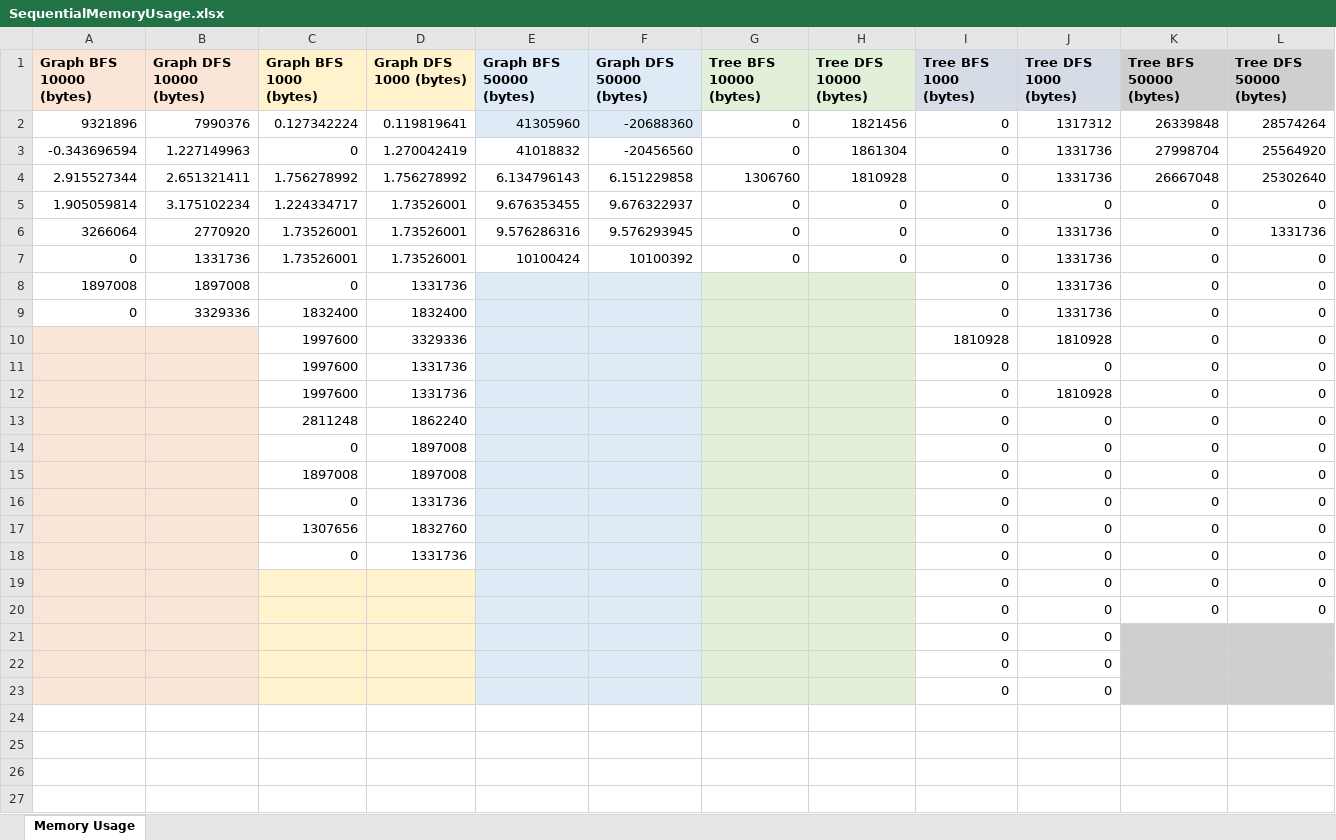
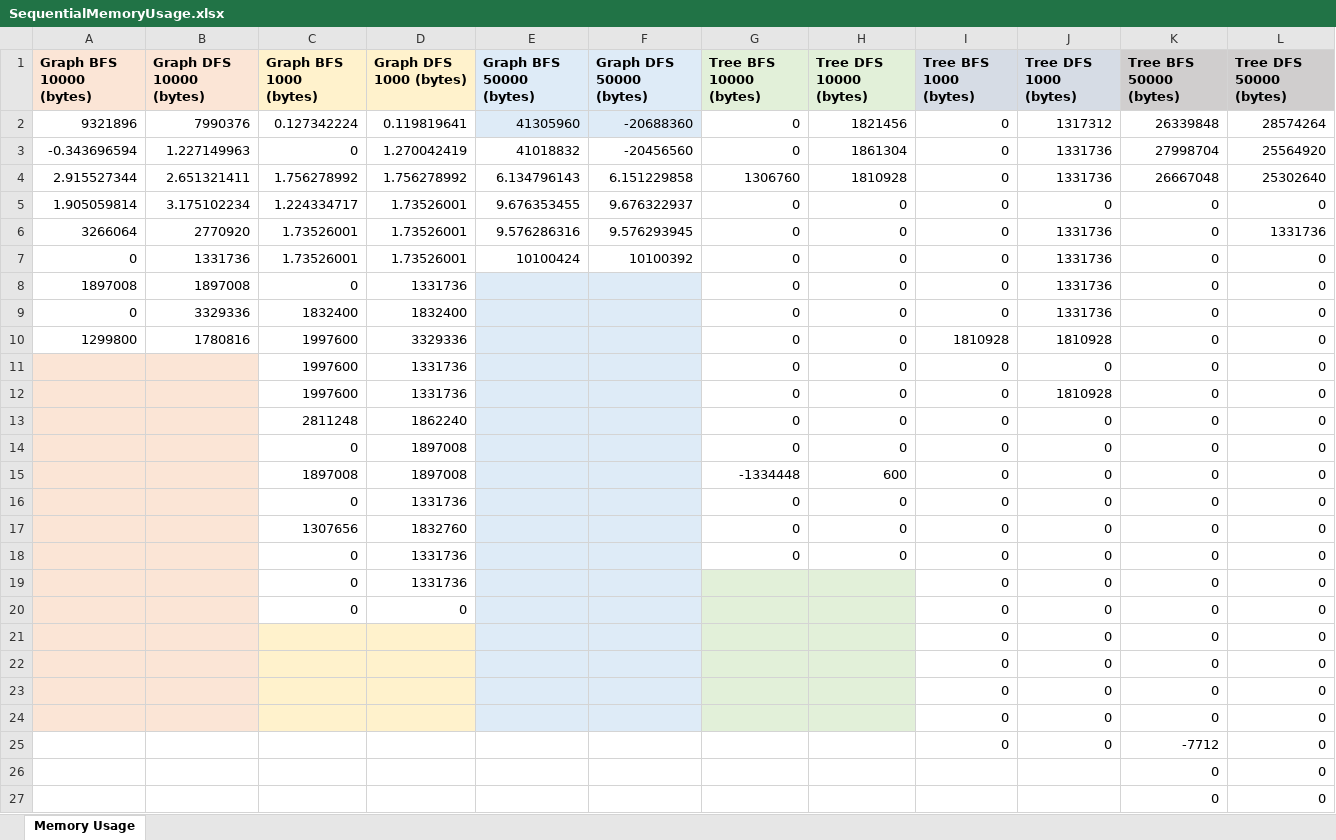
Before and after one commit to Clara2605/SearchAlgorithms, an Excel workbook: src/main/resources/data_output/SequentialMemoryUsage.xlsx, sheet Memory Usage, drawn as a sheet; values as stored, in another font and other column widths than the file's, no borders; removed rows and columns are numbered as before the commit, all else as after; the diff names each change by its address in the sheet, - before the commit and + after, or states it on an @@ line.

```diff
--- a/src/main/resources/data_output/SequentialMemoryUsage.xlsx (sheet Memory Usage)
+++ b/src/main/resources/data_output/SequentialMemoryUsage.xlsx (sheet Memory Usage)
-G8:G14 (Tree BFS 10000 (bytes)): (empty)
+G8:G14 (Tree BFS 10000 (bytes)): 0
-G8:H15 fill: #E2F0D9
+G8:H15 fill: none
-H8:H14 (Tree DFS 10000 (bytes)): (empty)
+H8:H14 (Tree DFS 10000 (bytes)): 0
-A10 (Graph BFS 10000 (bytes)): (empty)
+A10 (Graph BFS 10000 (bytes)): 1299800
-A10:B10 fill: #FBE5D6
+A10:B10 fill: none
-B10 (Graph DFS 10000 (bytes)): (empty)
+B10 (Graph DFS 10000 (bytes)): 1780816
-G15 (Tree BFS 10000 (bytes)): (empty)
+G15 (Tree BFS 10000 (bytes)): -1334448
-H15 (Tree DFS 10000 (bytes)): (empty)
+H15 (Tree DFS 10000 (bytes)): 600
+row 16:  |  | 0 | 1331736 |  |  | 0 | 0 | 0 | 0 | 0 | 0
+row 17:  |  | 1307656 | 1832760 |  |  | 0 | 0 | 0 | 0 | 0 | 0
+row 18:  |  | 0 | 1331736 |  |  | 0 | 0 | 0 | 0 | 0 | 0
-row 17:  |  | 1307656 | 1832760 |  |  |  |  | 0 | 0 | 0 | 0
-D20 (Graph DFS 1000 (bytes)): 1331736
+D20 (Graph DFS 1000 (bytes)): 0
-K23:K24 (Tree BFS 50000 (bytes)): (empty)
+K23:K24 (Tree BFS 50000 (bytes)): 0
-K23:L25 fill: #D0CECE
+K23:L25 fill: none
-L23:L25 (Tree DFS 50000 (bytes)): (empty)
+L23:L25 (Tree DFS 50000 (bytes)): 0
-A25:B25 fill: #FBE5D6
+A25:B25 fill: none
-C25:D25 fill: #FFF2CC
+C25:D25 fill: none
-E25:F25 fill: #DEEBF7
+E25:F25 fill: none
-G25:H25 fill: #E2F0D9
+G25:H25 fill: none
-K25 (Tree BFS 50000 (bytes)): (empty)
+K25 (Tree BFS 50000 (bytes)): -7712
+row 26:  |  |  |  |  |  |  |  |  |  | 0 | 0
+row 27:  |  |  |  |  |  |  |  |  |  | 0 | 0
```
Also changed, not shown: src/main/resources/data_output/ParallelExecutionTimes.xlsx, src/main/resources/data_output/ParallelMemoryUsage.xlsx, 6 other files.
